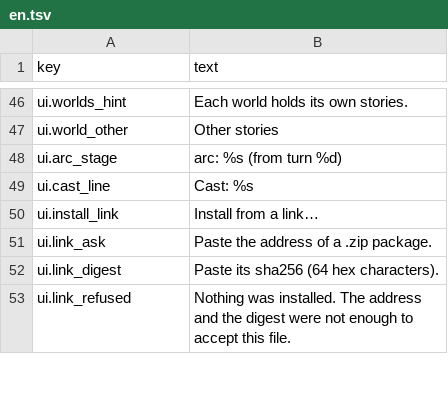
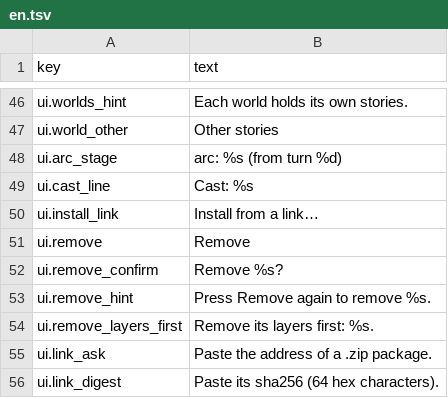
Before and after one commit to liberalluz/lethebar, a TSV file: app/i18n/en.tsv, drawn as a sheet; only a part is shown, gaps mark what is left out; the shorter side is filled out with more unchanged rows.

```diff
--- a/app/i18n/en.tsv
+++ b/app/i18n/en.tsv
@@ -50,2 +50,6 @@ ui.cast_line	Cast: %s
 ui.install_link	Install from a link…
+ui.remove	Remove
+ui.remove_confirm	Remove %s?
+ui.remove_hint	Press Remove again to remove %s.
+ui.remove_layers_first	Remove its layers first: %s.
 ui.link_ask	Paste the address of a .zip package.
```
Also changed, not shown: app/i18n/zh_CN.tsv, 7 other files.
